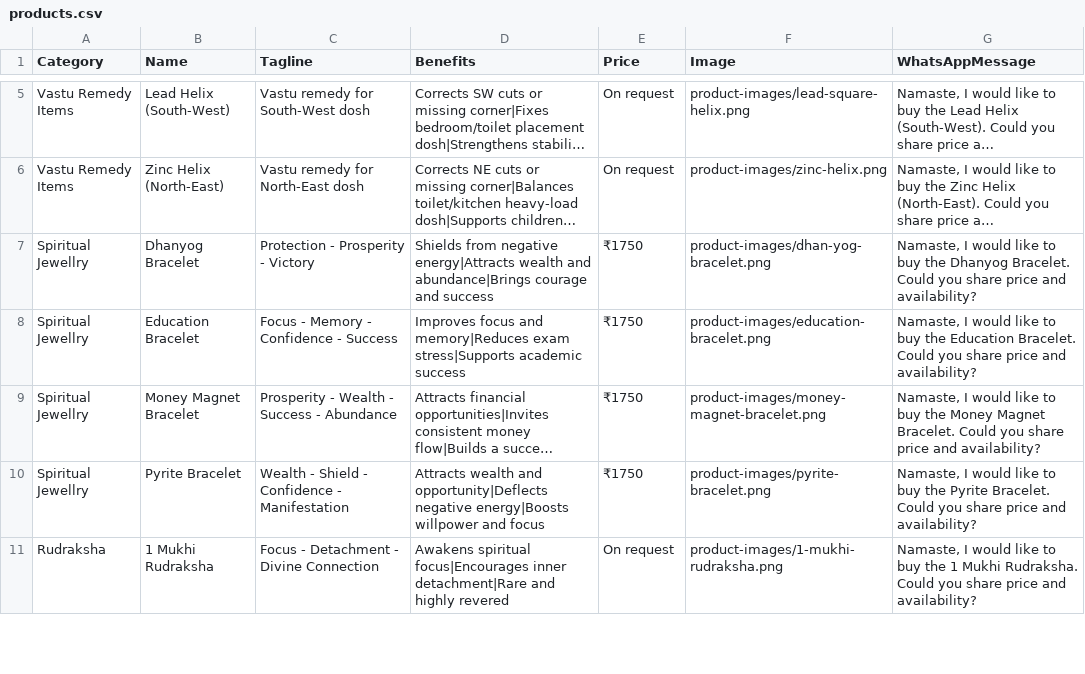
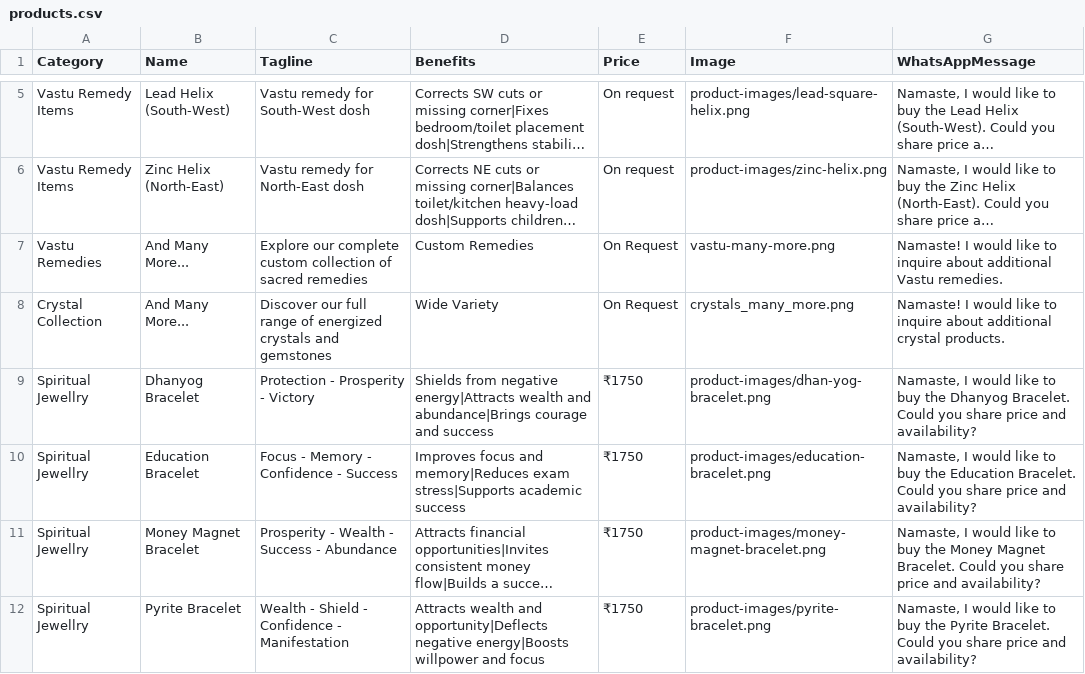
Before and after one commit to infinityspiritualservices91-collab/gargi-astrovastu, a CSV file: products.csv, drawn as a sheet; only a part is shown, gaps mark what is left out; the shorter side is filled out with more unchanged rows; long unchanged cells end in …; the diff names each change by its address in the sheet, - before the commit and + after, or states it on an @@ line.

Commit message:
Update products.csv

```diff
--- a/products.csv
+++ b/products.csv
+row 7: Vastu Remedies | And Many More... | Explore our complete custom collection of sacred remedies | Custom Remedies | On Request | vastu-many-more.png | Namaste! I would like to inquire about additional Vastu remedies.
+row 8: Crystal Collection | And Many More... | Discover our full range of energized crystals and gemstones | Wide Variety | On Request | crystals_many_more.png | Namaste! I would like to inquire about additional crystal products.
```
